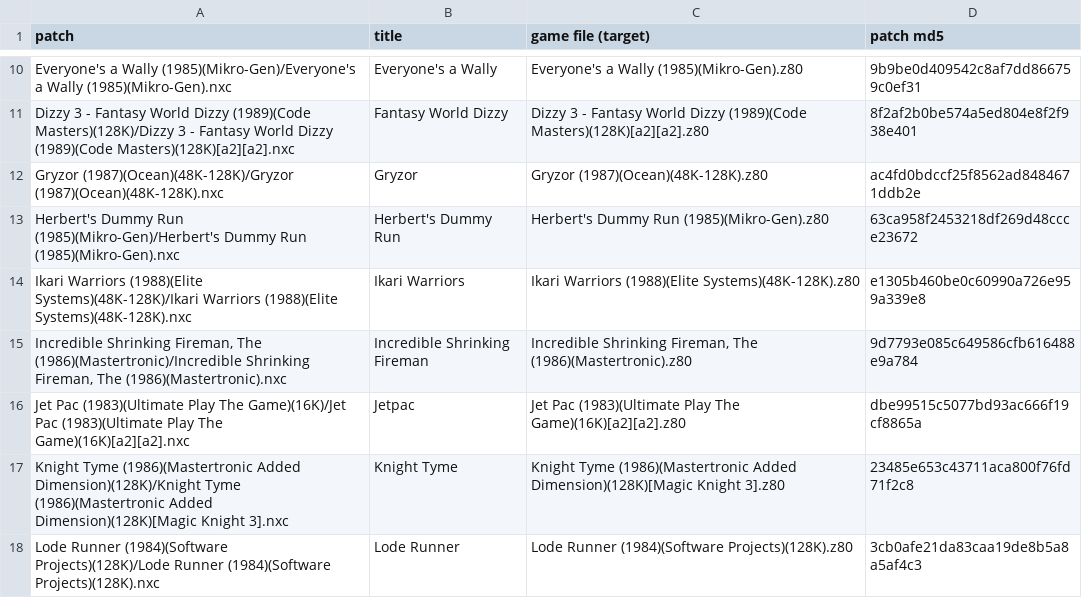
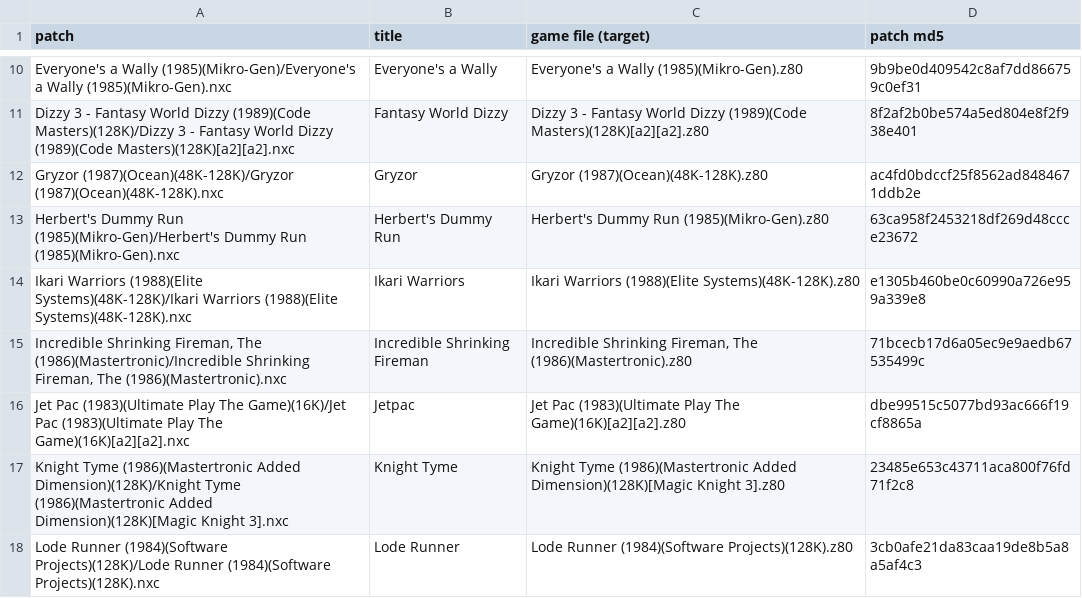
Before and after one commit to jattree/nxc, a TSV file: patches/manifest.tsv, drawn as a sheet; only a part is shown, gaps mark what is left out.

Commit message:
fix: Incredible Shrinking Fireman 1.1, works on NextZXOS v2.10 (System/Next 26.11)
On v2.10 the game froze at its first beep in play: BEEPER in the copied ROM 3 jumped out to the
alt ROM, which the patch had replaced. After the ROM 3 copy the patch now puts the original bytes
back at v2.10's trampoline sites, so the 48K routines run again. Unchanged on v2.09.

```diff
--- a/patches/manifest.tsv
+++ b/patches/manifest.tsv
@@ -14,3 +14,3 @@ Herbert's Dummy Run (1985)(Mikro-Gen)/Herbert's Dummy Run (1985)(Mikro-Gen).nxc
 Ikari Warriors (1988)(Elite Systems)(48K-128K)/Ikari Warriors (1988)(Elite Systems)(48K-128K).nxc	Ikari Warriors	Ikari Warriors (1988)(Elite Systems)(48K-128K).z80	e1305b460be0c60990a726e959a339e8
-Incredible Shrinking Fireman, The (1986)(Mastertronic)/Incredible Shrinking Fireman, The (1986)(Mastertronic).nxc	Incredible Shrinking Fireman	Incredible Shrinking Fireman, The (1986)(Mastertronic).z80	9d7793e085c649586cfb616488e9a784
+Incredible Shrinking Fireman, The (1986)(Mastertronic)/Incredible Shrinking Fireman, The (1986)(Mastertronic).nxc	Incredible Shrinking Fireman	Incredible Shrinking Fireman, The (1986)(Mastertronic).z80	71bcecb17d6a05ec9e9aedb67535499c
 Jet Pac (1983)(Ultimate Play The Game)(16K)/Jet Pac (1983)(Ultimate Play The Game)(16K)[a2][a2].nxc	Jetpac	Jet Pac (1983)(Ultimate Play The Game)(16K)[a2][a2].z80	dbe99515c5077bd93ac666f19cf8865a
```
Also changed, not shown: 2 other files.
